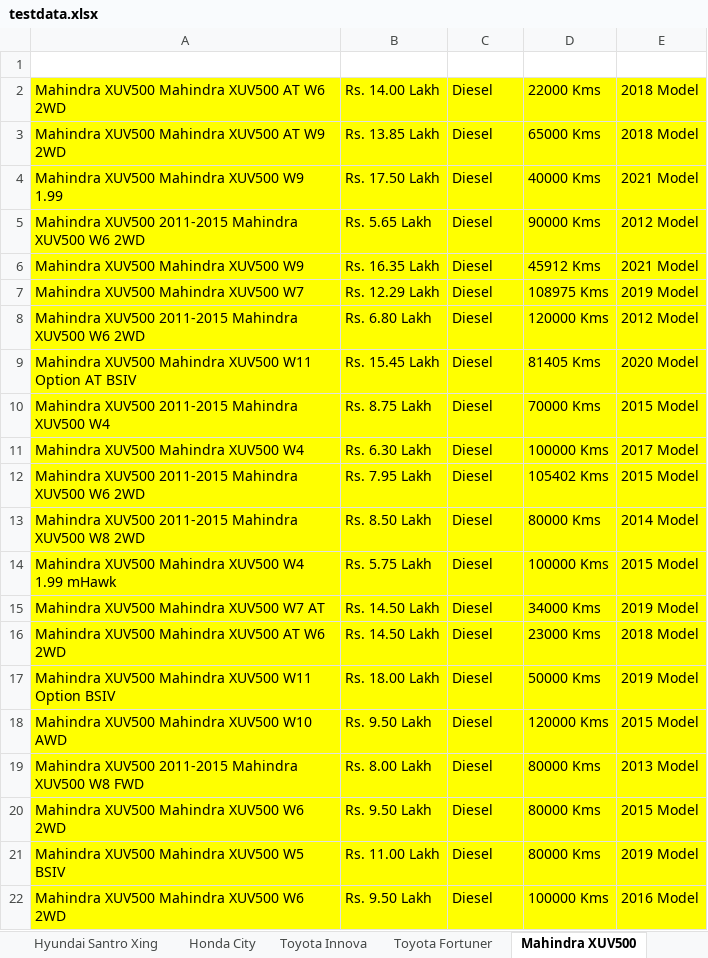
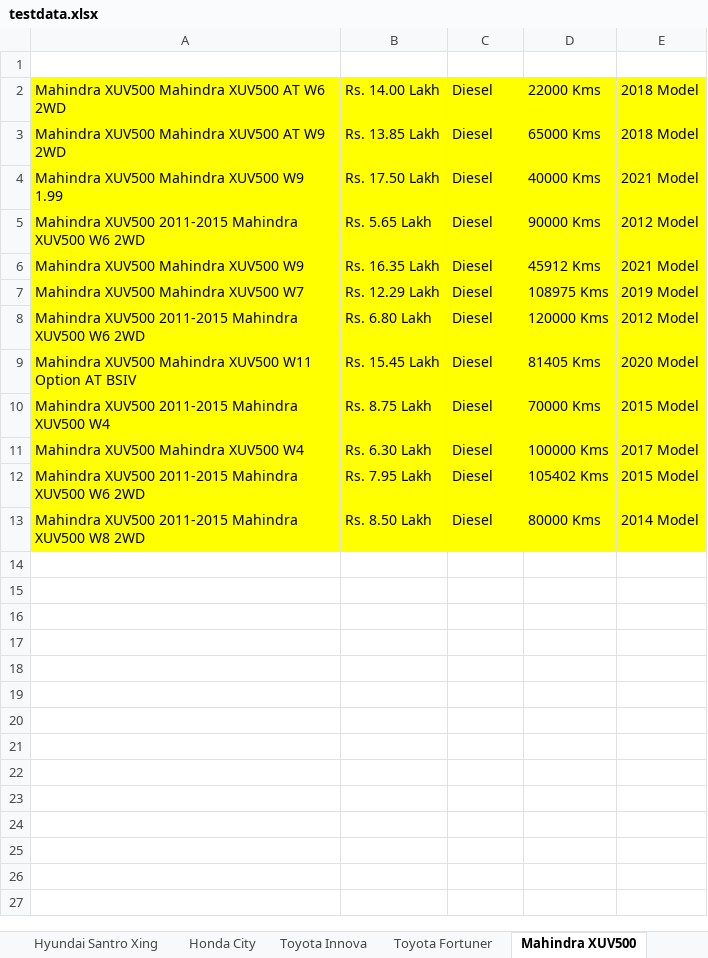
Before and after one commit to anandkumar01/Hackathon_TestNG_Project, an Excel workbook: target/test-classes/testdata.xlsx, sheet Mahindra XUV500, drawn as a sheet; values as stored, in another font and other column widths than the file's, no borders; the diff names each change by its address in the sheet, - before the commit and + after, or states it on an @@ line.

```diff
--- a/target/test-classes/testdata.xlsx (sheet Mahindra XUV500)
+++ b/target/test-classes/testdata.xlsx (sheet Mahindra XUV500)
-row 14: Mahindra XUV500 Mahindra XUV500 W4 1.99 mHawk | Rs. 5.75 Lakh | Diesel | 100000 Kms | 2015 Model
-row 15: Mahindra XUV500 Mahindra XUV500 W7 AT | Rs. 14.50 Lakh | Diesel | 34000 Kms | 2019 Model
-row 16: Mahindra XUV500 Mahindra XUV500 AT W6 2WD | Rs. 14.50 Lakh | Diesel | 23000 Kms | 2018 Model
-row 17: Mahindra XUV500 Mahindra XUV500 W11 Option BSIV | Rs. 18.00 Lakh | Diesel | 50000 Kms | 2019 Model
-row 18: Mahindra XUV500 Mahindra XUV500 W10 AWD | Rs. 9.50 Lakh | Diesel | 120000 Kms | 2015 Model
-row 19: Mahindra XUV500 2011-2015 Mahindra XUV500 W8 FWD | Rs. 8.00 Lakh | Diesel | 80000 Kms | 2013 Model
-row 20: Mahindra XUV500 Mahindra XUV500 W6 2WD | Rs. 9.50 Lakh | Diesel | 80000 Kms | 2015 Model
-row 21: Mahindra XUV500 Mahindra XUV500 W5 BSIV | Rs. 11.00 Lakh | Diesel | 80000 Kms | 2019 Model
-row 22: Mahindra XUV500 Mahindra XUV500 W6 2WD | Rs. 9.50 Lakh | Diesel | 100000 Kms | 2016 Model
```
Also changed, not shown: sheet Hyundai I10, sheet Maruti Swift Dzire, sheet CarDetails, sheet HealthInsurance, sheet BikeDetails, sheet Honda City, 3 more sheets, 27 other files.
